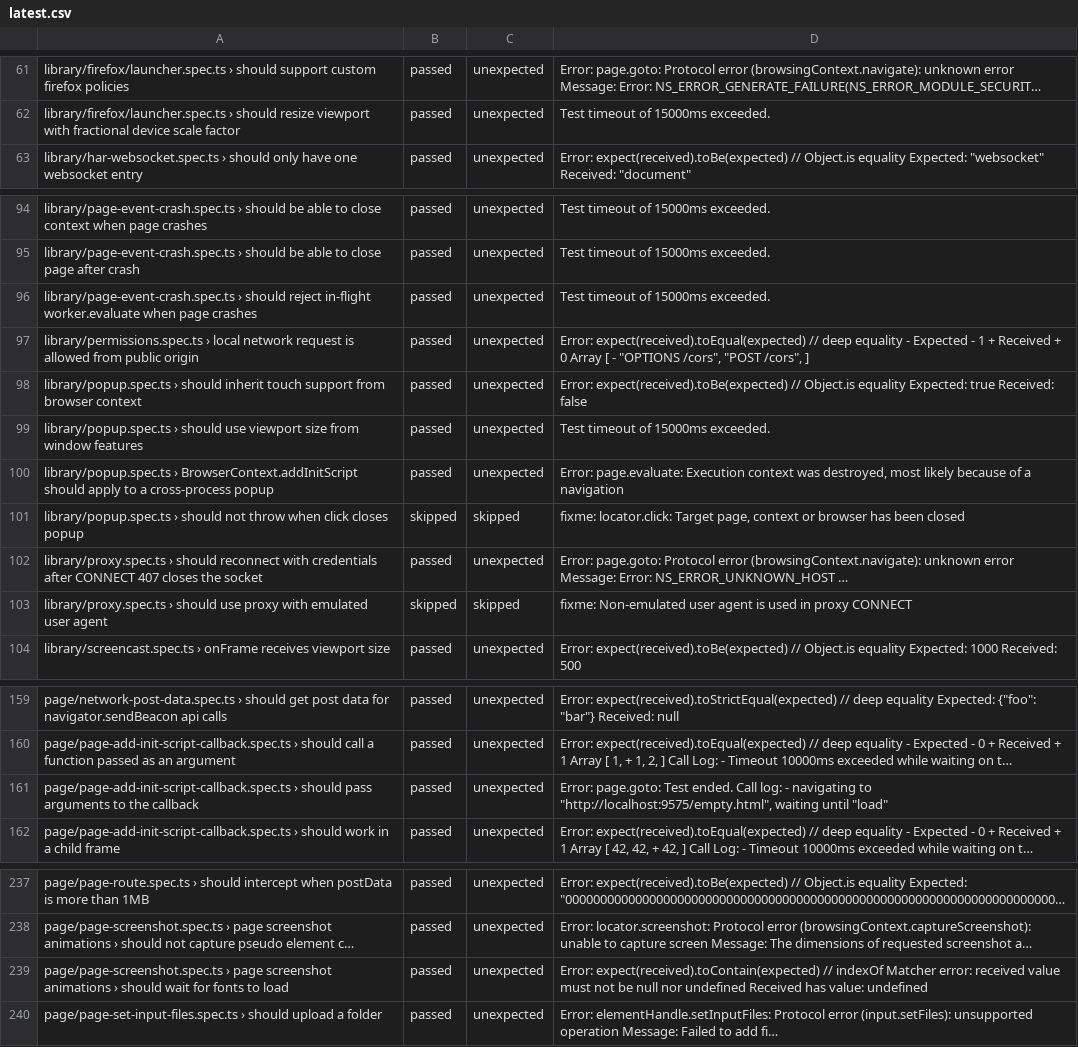
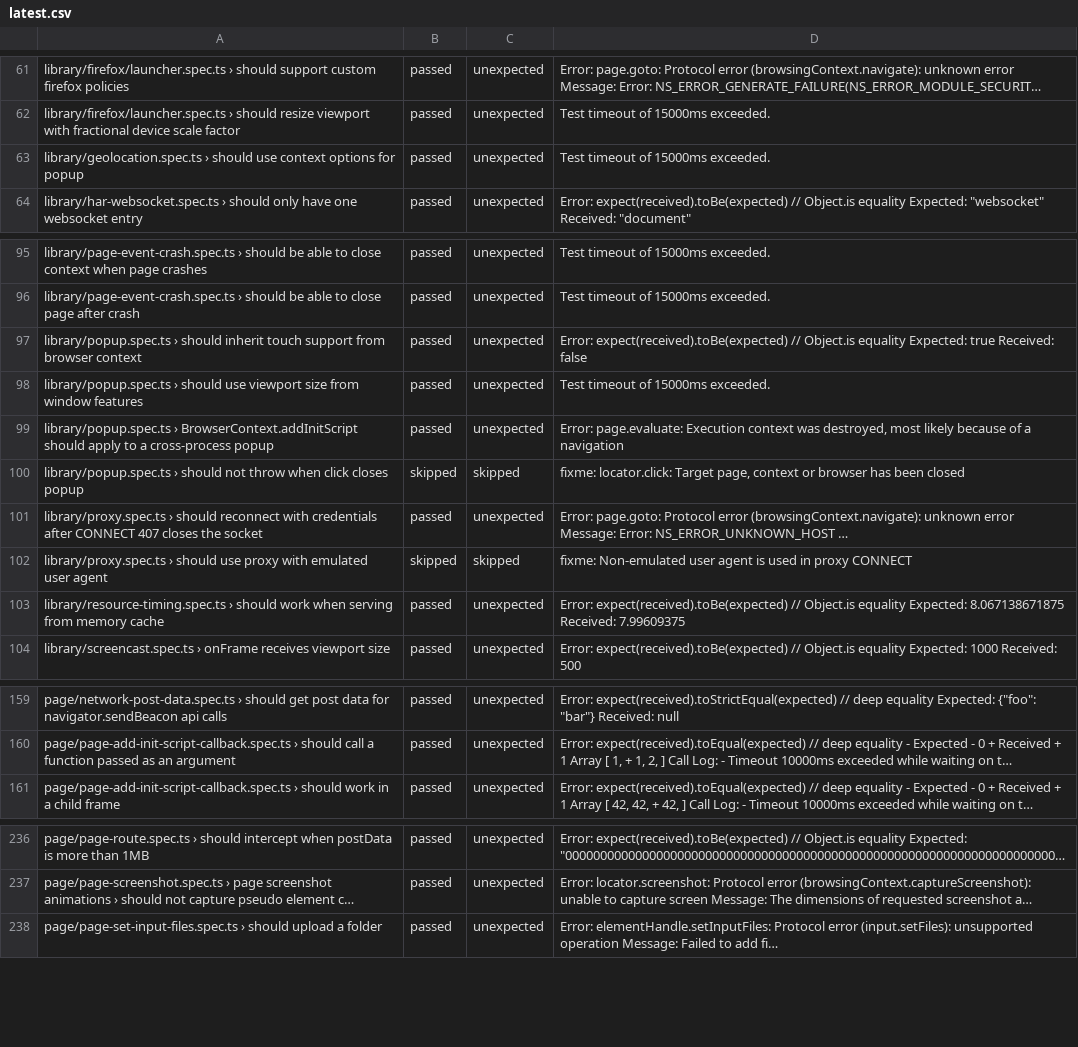
Before and after one commit to firefox-devtools/playwright-bidi-dashboard, a CSV file: latest.csv, drawn as a sheet; only a part is shown, gaps mark what is left out; long unchanged cells end in …; removed rows and columns are numbered as before the commit, all else as after; the diff covers the shown part only; the diff names each change by its address in the sheet, - before the commit and + after, or states it on an @@ line.

```diff
--- a/latest.csv
+++ b/latest.csv
+row 63: library/geolocation.spec.ts › should use context options for popup | passed | unexpected | Test timeout of 15000ms exceeded.
-row 96: library/page-event-crash.spec.ts › should reject in-flight worker.evaluate when page crashes | passed | unexpected | Test timeout of 15000ms exceeded.
-row 97: library/permissions.spec.ts › local network request is allowed from public origin | passed | unexpected | Error: expect(received).toEqual(expected) // deep equality - Expected - 1 + Received + 0 Array [ - "OPTIONS /cors", "POST /cors", ]
+row 103: library/resource-timing.spec.ts › should work when serving from memory cache | passed | unexpected | Error: expect(received).toBe(expected) // Object.is equality Expected: 8.067138671875 Received: 7.99609375
-row 161: page/page-add-init-script-callback.spec.ts › should pass arguments to the callback | passed | unexpected | Error: page.goto: Test ended. Call log: - navigating to "http://localhost:9575/empty.html", waiting until "load"
-row 239: page/page-screenshot.spec.ts › page screenshot animations › should wait for fonts to load | passed | unexpected | Error: expect(received).toContain(expected) // indexOf Matcher error: received value must not be null nor undefined Received has value: undefined
```
Also changed, not shown: 8 edited cells elsewhere in this file, 4 other files.
